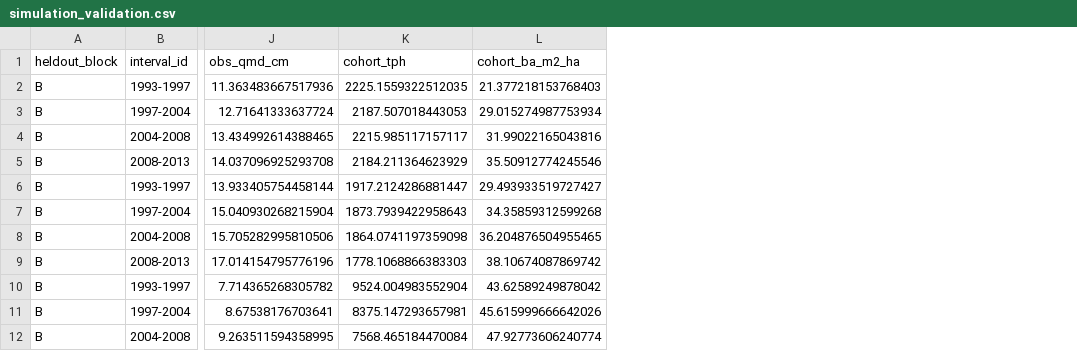
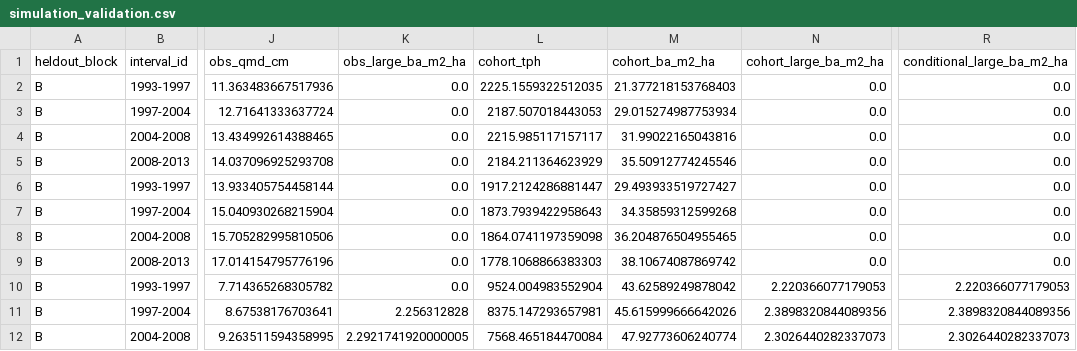
Before and after one commit to UBC-FRESH/femic-afrf-knifecreek-instance, a CSV file: ws4/kc_psp_simulation/simulation_validation.csv, drawn as a sheet; only a part is shown, gaps mark what is left out; the diff names each change by its address in the sheet, - before the commit and + after, or states it on an @@ line.

Commit message:
P3.16 compare simulated and observed PSP states (#58)
Co-authored-by: UBC FRESH Lab <fresh@ubc.ca>

```diff
--- a/ws4/kc_psp_simulation/simulation_validation.csv
+++ b/ws4/kc_psp_simulation/simulation_validation.csv
+column K (obs_large_ba_m2_ha), rows 2-12: 0.0 | 0.0 | 0.0 | 0.0 | 0.0 | 0.0 | 0.0 | 0.0 | 0.0 | 2.256312828 | 2.2921741920000005
+column N (cohort_large_ba_m2_ha), rows 2-12: 0.0 | 0.0 | 0.0 | 0.0 | 0.0 | 0.0 | 0.0 | 0.0 | 2.220366077179053 | 2.3898320844089356 | 2.3026440282337073
+column R (conditional_large_ba_m2_ha), rows 2-12: 0.0 | 0.0 | 0.0 | 0.0 | 0.0 | 0.0 | 0.0 | 0.0 | 2.220366077179053 | 2.3898320844089356 | 2.3026440282337073
```
Also changed, not shown: 12 other files.
